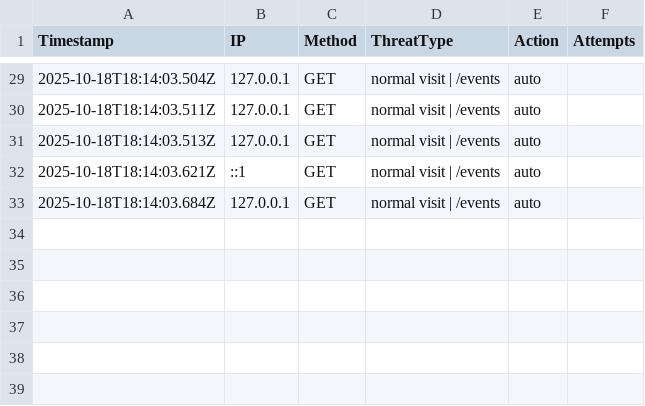
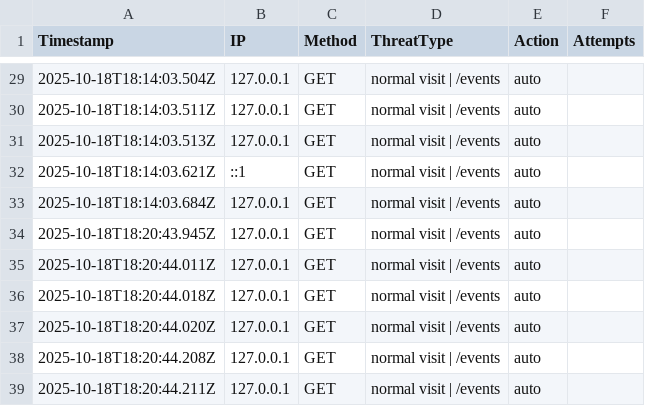
Before and after one commit to etiqotwf/honeypotpro, a CSV file: public/logs/threats.csv, drawn as a sheet; only a part is shown, gaps mark what is left out.

Commit message:
Auto commit before push: 2025-10-18T18:20:50.049Z

```diff
--- a/public/logs/threats.csv
+++ b/public/logs/threats.csv
@@ -33 +33,7 @@ Timestamp,IP,Method,ThreatType,Action,Attempts
 2025-10-18T18:14:03.684Z,127.0.0.1,GET,"normal visit | /events",auto
+2025-10-18T18:20:43.945Z,127.0.0.1,GET,"normal visit | /events",auto
+2025-10-18T18:20:44.011Z,127.0.0.1,GET,"normal visit | /events",auto
+2025-10-18T18:20:44.018Z,127.0.0.1,GET,"normal visit | /events",auto
+2025-10-18T18:20:44.020Z,127.0.0.1,GET,"normal visit | /events",auto
+2025-10-18T18:20:44.208Z,127.0.0.1,GET,"normal visit | /events",auto
+2025-10-18T18:20:44.211Z,127.0.0.1,GET,"normal visit | /events",auto
```
Also changed, not shown: 2 other files.
